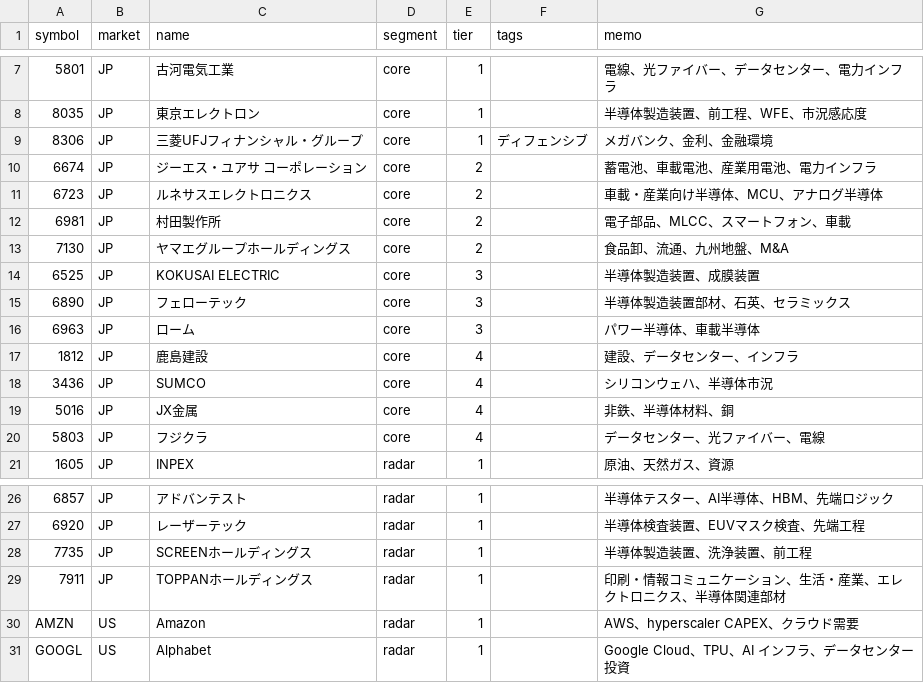
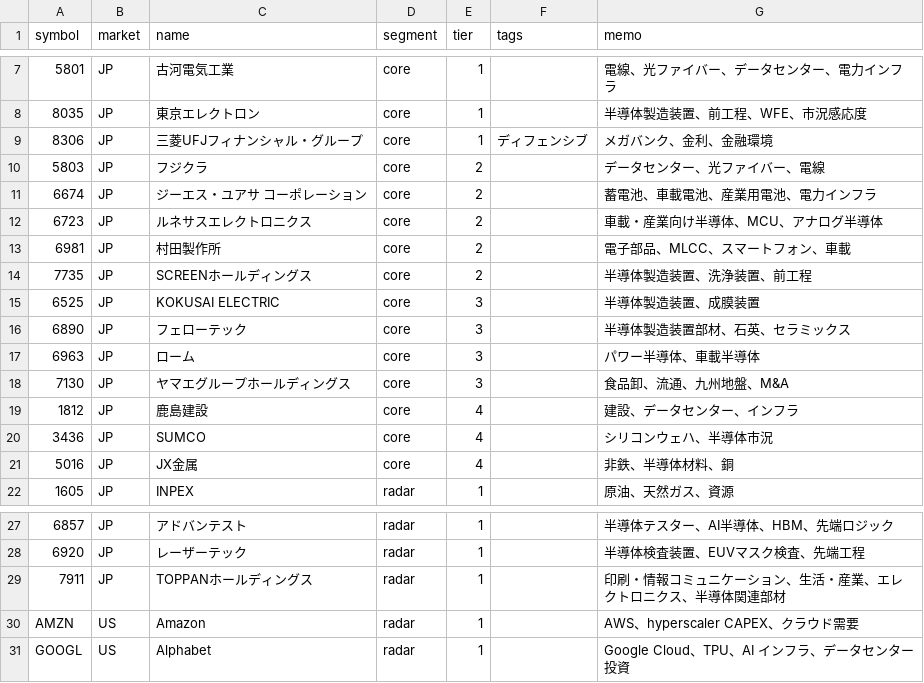
Before and after one commit to oshinko/feeds, a CSV file: data/stocks.csv, drawn as a sheet; only a part is shown, gaps mark what is left out.

Commit message:
Adjust core tiers for Fujikura Yamae and SCREEN

```diff
--- a/data/stocks.csv
+++ b/data/stocks.csv
@@ -9,2 +9,3 @@ symbol,market,name,segment,tier,tags,memo
 8306,JP,三菱UFJフィナンシャル・グループ,core,1,ディフェンシブ,メガバンク、金利、金融環境
+5803,JP,フジクラ,core,2,,データセンター、光ファイバー、電線
 6674,JP,ジーエス・ユアサ コーポレーション,core,2,,蓄電池、車載電池、産業用電池、電力インフラ
@@ -12,3 +13,3 @@ symbol,market,name,segment,tier,tags,memo
 6981,JP,村田製作所,core,2,,電子部品、MLCC、スマートフォン、車載
-7130,JP,ヤマエグループホールディングス,core,2,,食品卸、流通、九州地盤、M&A
+7735,JP,SCREENホールディングス,core,2,,半導体製造装置、洗浄装置、前工程
 6525,JP,KOKUSAI ELECTRIC,core,3,,半導体製造装置、成膜装置
@@ -16,2 +17,3 @@ symbol,market,name,segment,tier,tags,memo
 6963,JP,ローム,core,3,,パワー半導体、車載半導体
+7130,JP,ヤマエグループホールディングス,core,3,,食品卸、流通、九州地盤、M&A
 1812,JP,鹿島建設,core,4,,建設、データセンター、インフラ
@@ -19,3 +21,2 @@ symbol,market,name,segment,tier,tags,memo
 5016,JP,JX金属,core,4,,非鉄、半導体材料、銅
-5803,JP,フジクラ,core,4,,データセンター、光ファイバー、電線
 1605,JP,INPEX,radar,1,,原油、天然ガス、資源
@@ -27,3 +28,2 @@ symbol,market,name,segment,tier,tags,memo
 6920,JP,レーザーテック,radar,1,,半導体検査装置、EUVマスク検査、先端工程
-7735,JP,SCREENホールディングス,radar,1,,半導体製造装置、洗浄装置、前工程
 7911,JP,TOPPANホールディングス,radar,1,,印刷・情報コミュニケーション、生活・産業、エレクトロニクス、半導体関連部材
```
